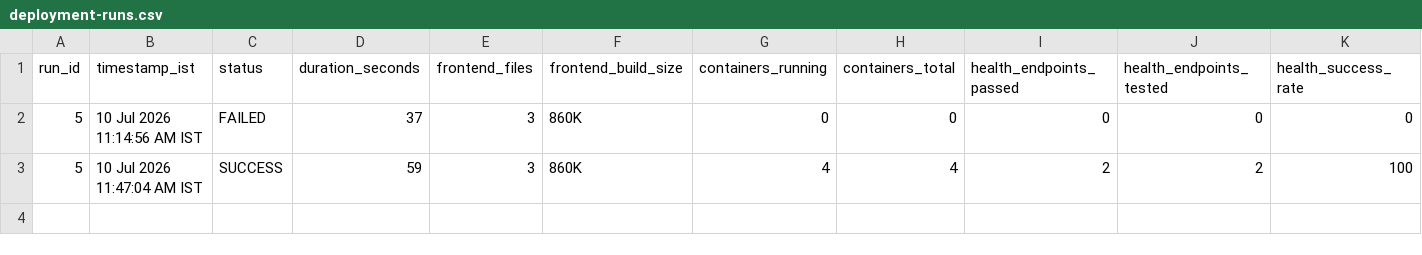
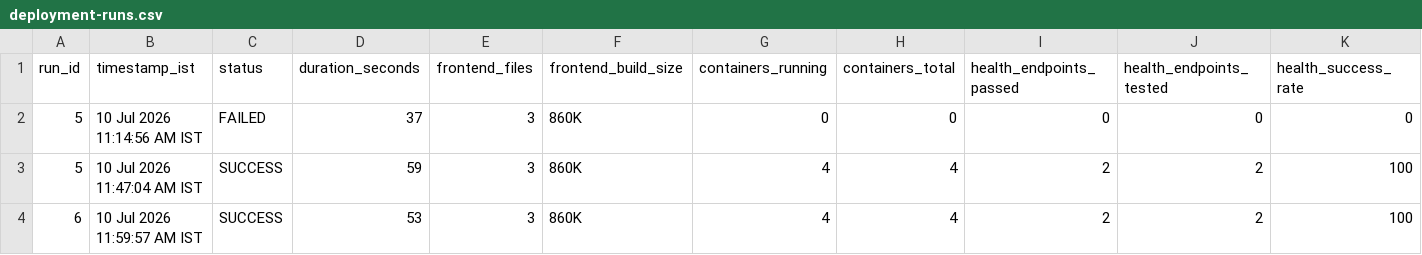
Before and after one commit to Saitharunmotipeta/ai-cloud-cost-intelligence, a CSV file: docs/evidence/benchmarks/deployment-runs.csv, drawn as a sheet; only a part is shown; rows hold the shown columns only; the diff names each change by its address in the sheet, - before the commit and + after, or states it on an @@ line.

```diff
--- a/docs/evidence/benchmarks/deployment-runs.csv
+++ b/docs/evidence/benchmarks/deployment-runs.csv
+row 4: 6 | 10 Jul 2026 11:59:57 AM IST | SUCCESS | 53 | 3 | 860K | 4 | 4 | 2 | 2 | 100
```
